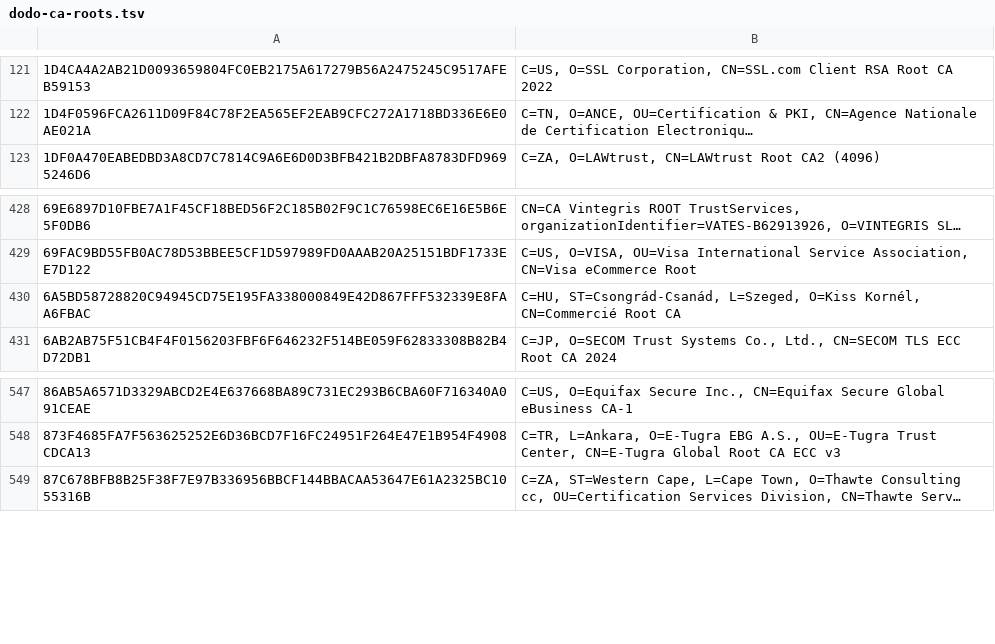
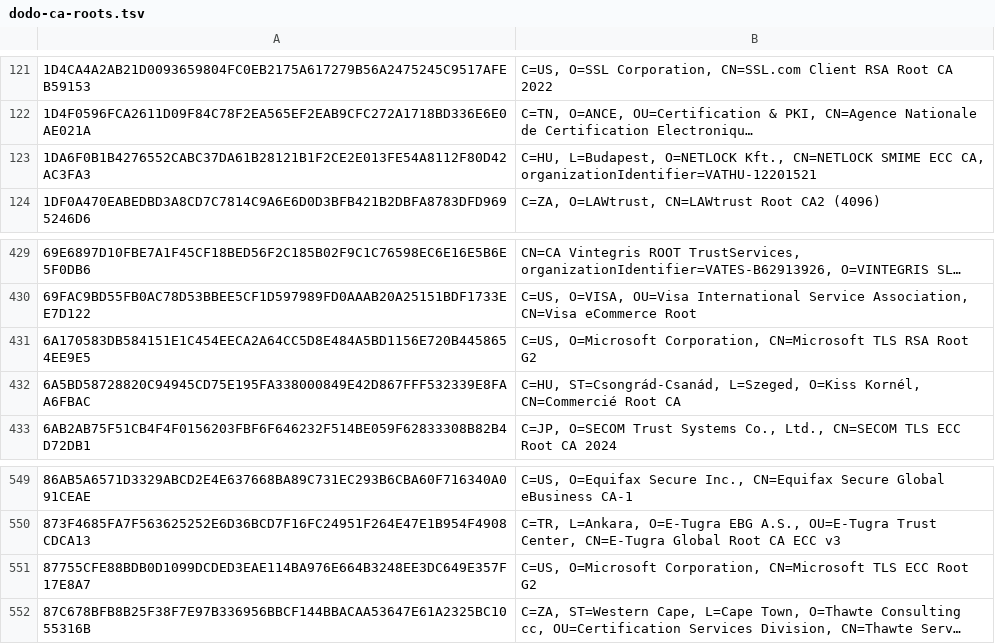
Before and after one commit to sectigo/CTLogs-AcceptedRoots, a TSV file: tsv/dodo-ca-roots.tsv, drawn as a sheet; only a part is shown, gaps mark what is left out; long unchanged cells end in …; the diff names each change by its address in the sheet, - before the commit and + after, or states it on an @@ line.

```diff
--- a/tsv/dodo-ca-roots.tsv
+++ b/tsv/dodo-ca-roots.tsv
+row 123: 1DA6F0B1B4276552CABC37DA61B28121B1F2CE2E013FE54A8112F80D42AC3FA3 | C=HU, L=Budapest, O=NETLOCK Kft., CN=NETLOCK SMIME ECC CA, organizationIdentifier=VATHU-12201521
+row 431: 6A170583DB584151E1C454EECA2A64CC5D8E484A5BD1156E720B4458654EE9E5 | C=US, O=Microsoft Corporation, CN=Microsoft TLS RSA Root G2
+row 551: 87755CFE88BDB0D1099DCDED3EAE114BA976E664B3248EE3DC649E357F17E8A7 | C=US, O=Microsoft Corporation, CN=Microsoft TLS ECC Root G2
```
Also changed, not shown: tsv/dumbo-ca-roots.tsv, tsv/tigger-ca-roots.tsv, 3 other files.
